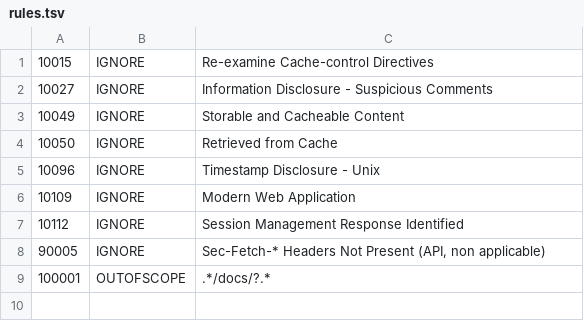
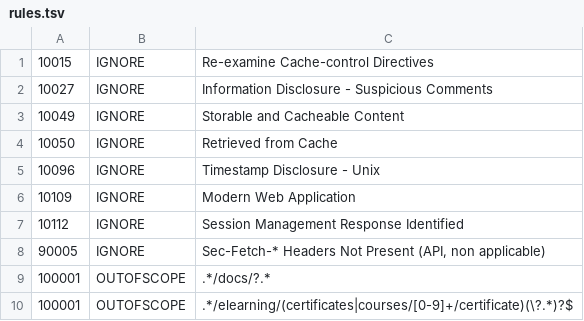
Before and after one commit to mairie360/BFF_Elearning, a TSV file: .zap/rules.tsv, drawn as a sheet.

```diff
--- a/.zap/rules.tsv
+++ b/.zap/rules.tsv
@@ -9 +9,2 @@
 100001	OUTOFSCOPE	.*/docs/?.*
+100001	OUTOFSCOPE	.*/elearning/(certificates|courses/[0-9]+/certificate)(\?.*)?$
```
Also changed, not shown: 6 other files.
